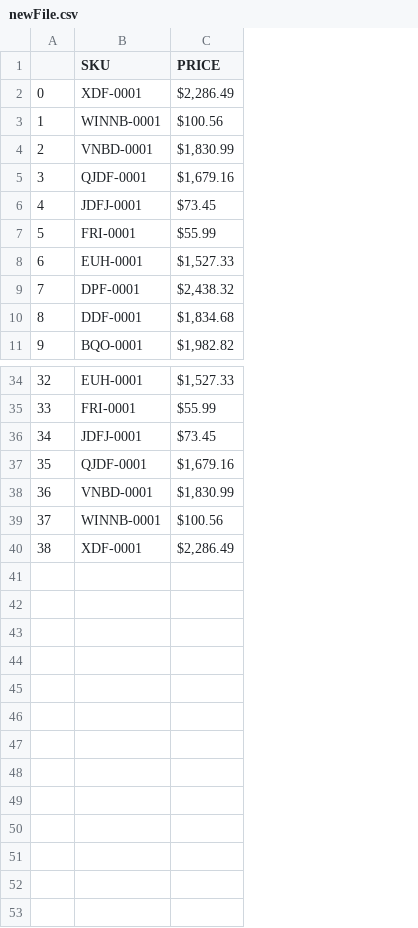
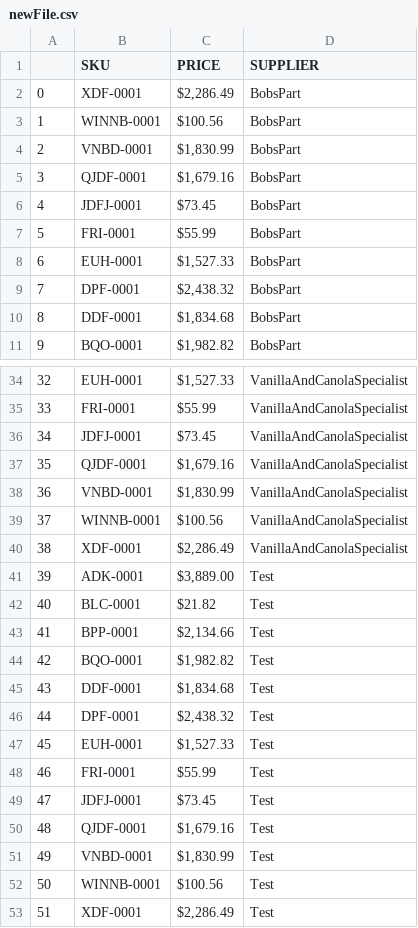
Before and after one commit to CodyWoodard/CSVProject, a CSV file: newFile.csv, drawn as a sheet; only a part is shown, gaps mark what is left out; the diff names each change by its address in the sheet, - before the commit and + after, or states it on an @@ line.

Commit message:
Used pandas dataframes. Was able to populate two lists of the same size to be used to make a new csv file. Will now create a list of supplier names that can be added to this file.

```diff
--- a/newFile.csv
+++ b/newFile.csv
+column D (SUPPLIER), rows 2-11: all BobsPart; rows 34-40: all VanillaAndCanolaSpecialist
+row 41: 39 | ADK-0001 | $3,889.00 | Test
+row 42: 40 | BLC-0001 | $21.82 | Test
+row 43: 41 | BPP-0001 | $2,134.66 | Test
+row 44: 42 | BQO-0001 | $1,982.82 | Test
+row 45: 43 | DDF-0001 | $1,834.68 | Test
+row 46: 44 | DPF-0001 | $2,438.32 | Test
+row 47: 45 | EUH-0001 | $1,527.33 | Test
+row 48: 46 | FRI-0001 | $55.99 | Test
+row 49: 47 | JDFJ-0001 | $73.45 | Test
+row 50: 48 | QJDF-0001 | $1,679.16 | Test
+row 51: 49 | VNBD-0001 | $1,830.99 | Test
+row 52: 50 | WINNB-0001 | $100.56 | Test
+row 53: 51 | XDF-0001 | $2,286.49 | Test
```
Also changed, not shown: 1 other file.
